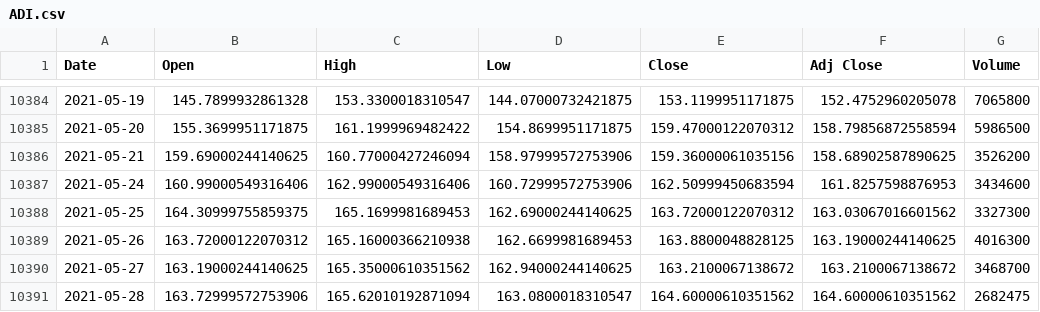
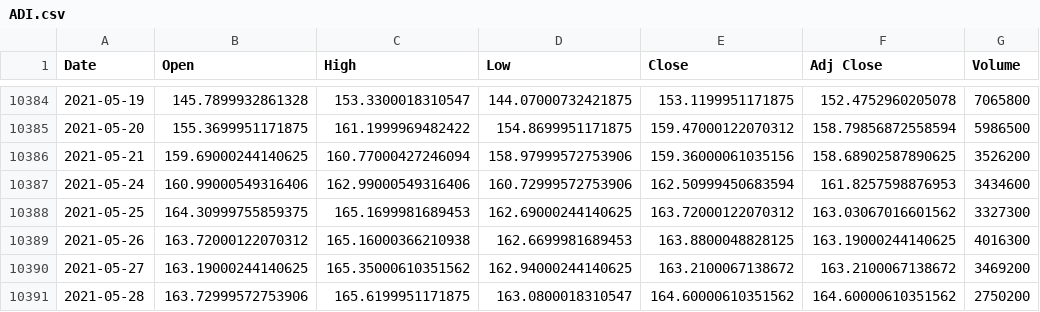
Before and after one commit to cedfactory/tiase, a CSV file: lib/data/NASDAQ100/ADI.csv, drawn as a sheet; only a part is shown, gaps mark what is left out.

```diff
--- a/lib/data/NASDAQ100/ADI.csv
+++ b/lib/data/NASDAQ100/ADI.csv
@@ -10389,3 +10389,3 @@ Date,Open,High,Low,Close,Adj Close,Volume
 2021-05-26,163.72000122070312,165.16000366210938,162.6699981689453,163.8800048828125,163.19000244140625,4016300
-2021-05-27,163.19000244140625,165.35000610351562,162.94000244140625,163.2100067138672,163.2100067138672,3468700
-2021-05-28,163.72999572753906,165.62010192871094,163.0800018310547,164.60000610351562,164.60000610351562,2682475
+2021-05-27,163.19000244140625,165.35000610351562,162.94000244140625,163.2100067138672,163.2100067138672,3469200
+2021-05-28,163.72999572753906,165.6199951171875,163.0800018310547,164.60000610351562,164.60000610351562,2750200
```
Also changed, not shown: lib/data/NASDAQ100/AAL.csv, lib/data/NASDAQ100/ADBE.csv, 32 other files.
